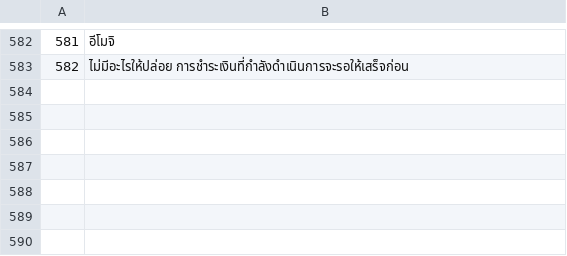
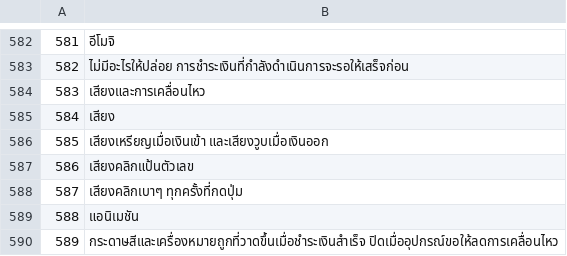
Before and after one commit to Random21m/blindsig, a TSV file: tools/i18n/tr/th.tsv, drawn as a sheet; only a part is shown, gaps mark what is left out; the diff names each change by its address in the sheet, - before the commit and + after, or states it on an @@ line.

```diff
--- a/tools/i18n/tr/th.tsv
+++ b/tools/i18n/tr/th.tsv
+row 584: 583 | เสียงและการเคลื่อนไหว
+row 585: 584 | เสียง
+row 586: 585 | เสียงเหรียญเมื่อเงินเข้า และเสียงวูบเมื่อเงินออก
+row 587: 586 | เสียงคลิกแป้นตัวเลข
+row 588: 587 | เสียงคลิกเบาๆ ทุกครั้งที่กดปุ่ม
+row 589: 588 | แอนิเมชัน
+row 590: 589 | กระดาษสีและเครื่องหมายถูกที่วาดขึ้นเมื่อชำระเงินสำเร็จ ปิดเมื่ออุปกรณ์ขอให้ลดการเคลื่อนไหว
```
Also changed, not shown: tools/i18n/tr/ar.tsv, tools/i18n/tr/el.tsv, 47 other files.
